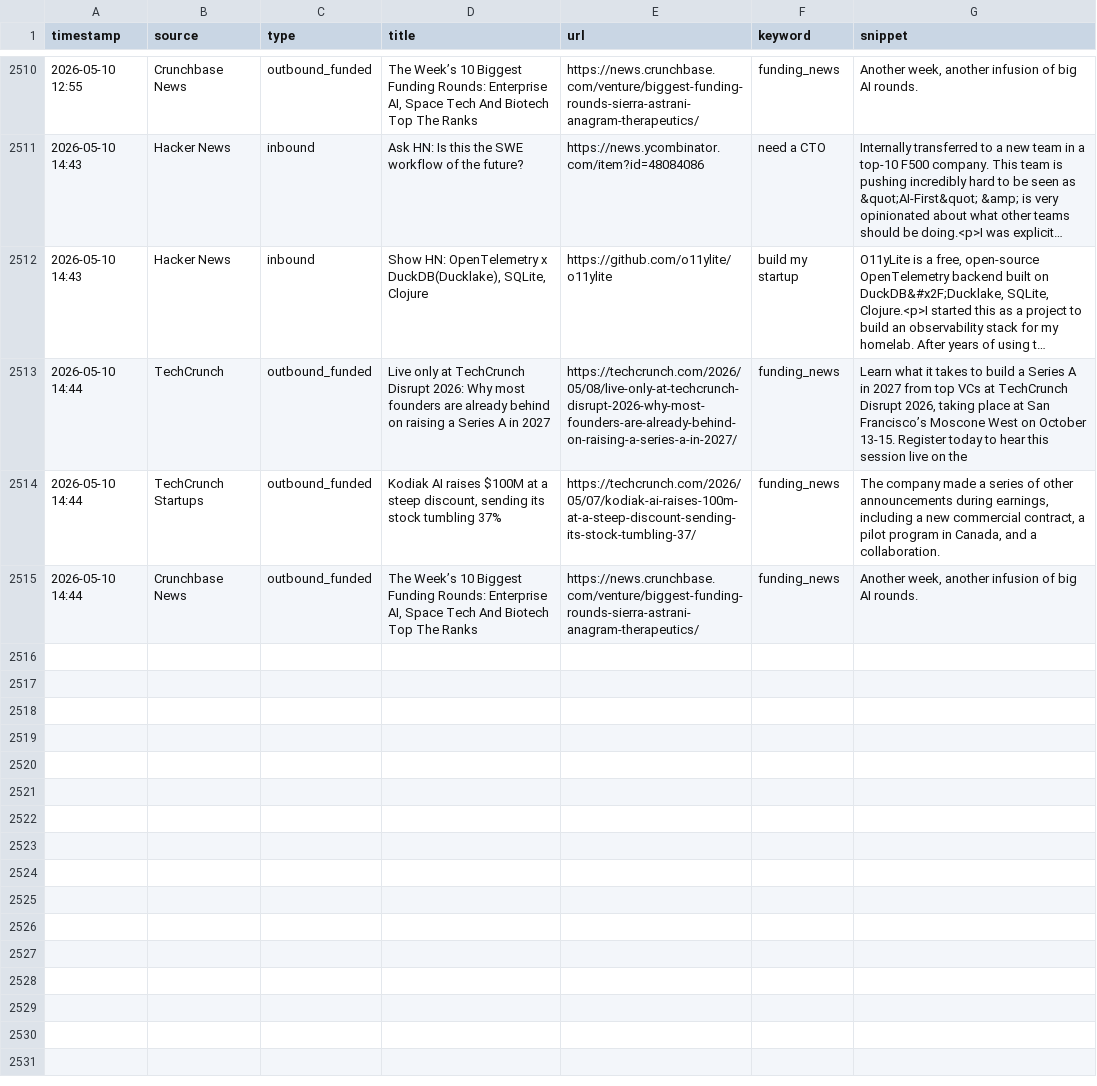
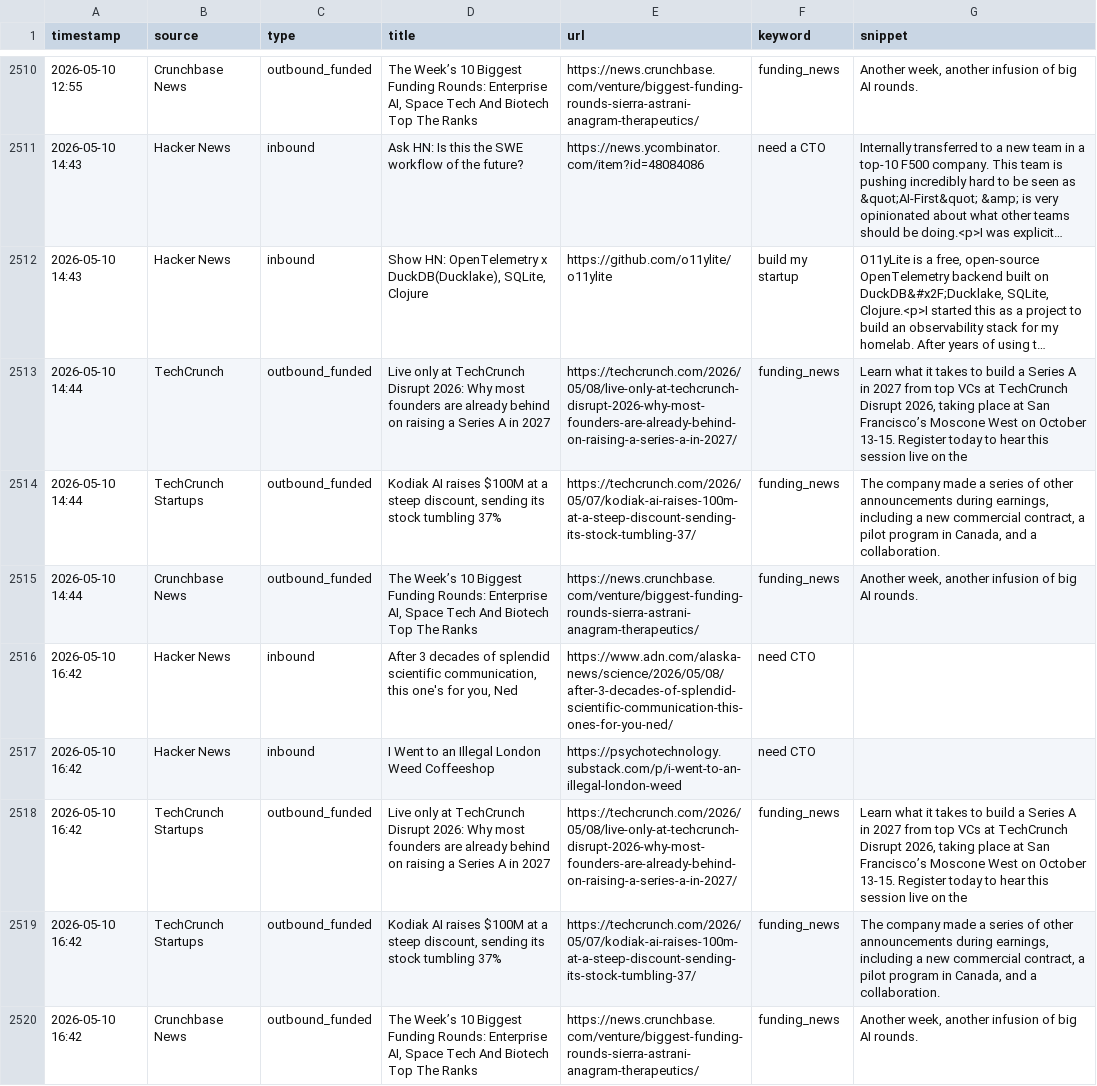
Before and after one commit to rajcreates/mvp-lead-system, a CSV file: leads.csv, drawn as a sheet; only a part is shown, gaps mark what is left out; long unchanged cells end in …; the diff names each change by its address in the sheet, - before the commit and + after, or states it on an @@ line.

```diff
--- a/leads.csv
+++ b/leads.csv
+row 2516: 2026-05-10 16:42 | Hacker News | inbound | After 3 decades of splendid scientific communication, this one's for you, Ned | https://www.adn.com/alaska-news/science/2026/05/08/after-3-decades-of-splendid-scientific-communication-this-ones-for-you-ned/ | need CTO
+row 2517: 2026-05-10 16:42 | Hacker News | inbound | I Went to an Illegal London Weed Coffeeshop | https://psychotechnology.substack.com/p/i-went-to-an-illegal-london-weed | need CTO
+row 2518: 2026-05-10 16:42 | TechCrunch Startups | outbound_funded | Live only at TechCrunch Disrupt 2026: Why most founders are already behind on raising a Series A in 2027 | https://techcrunch.com/2026/05/08/live-only-at-techcrunch-disrupt-2026-why-most-founders-are-already-behind-on-raising-a-series-a-in-2027/ | funding_news | Learn what it takes to build a Series A in 2027 from top VCs at TechCrunch Disrupt 2026, taking place at San Francisco’s Moscone West on October 13-15. Register today to hear this session live on the
+row 2519: 2026-05-10 16:42 | TechCrunch Startups | outbound_funded | Kodiak AI raises $100M at a steep discount, sending its stock tumbling 37% | https://techcrunch.com/2026/05/07/kodiak-ai-raises-100m-at-a-steep-discount-sending-its-stock-tumbling-37/ | funding_news | The company made a series of other announcements during earnings, including a new commercial contract, a pilot program in Canada, and a collaboration.
+row 2520: 2026-05-10 16:42 | Crunchbase News | outbound_funded | The Week’s 10 Biggest Funding Rounds: Enterprise AI, Space Tech And Biotech Top The Ranks | https://news.crunchbase.com/venture/biggest-funding-rounds-sierra-astrani-anagram-therapeutics/ | funding_news | Another week, another infusion of big AI rounds.
```
Also changed, not shown: 1 other file.
